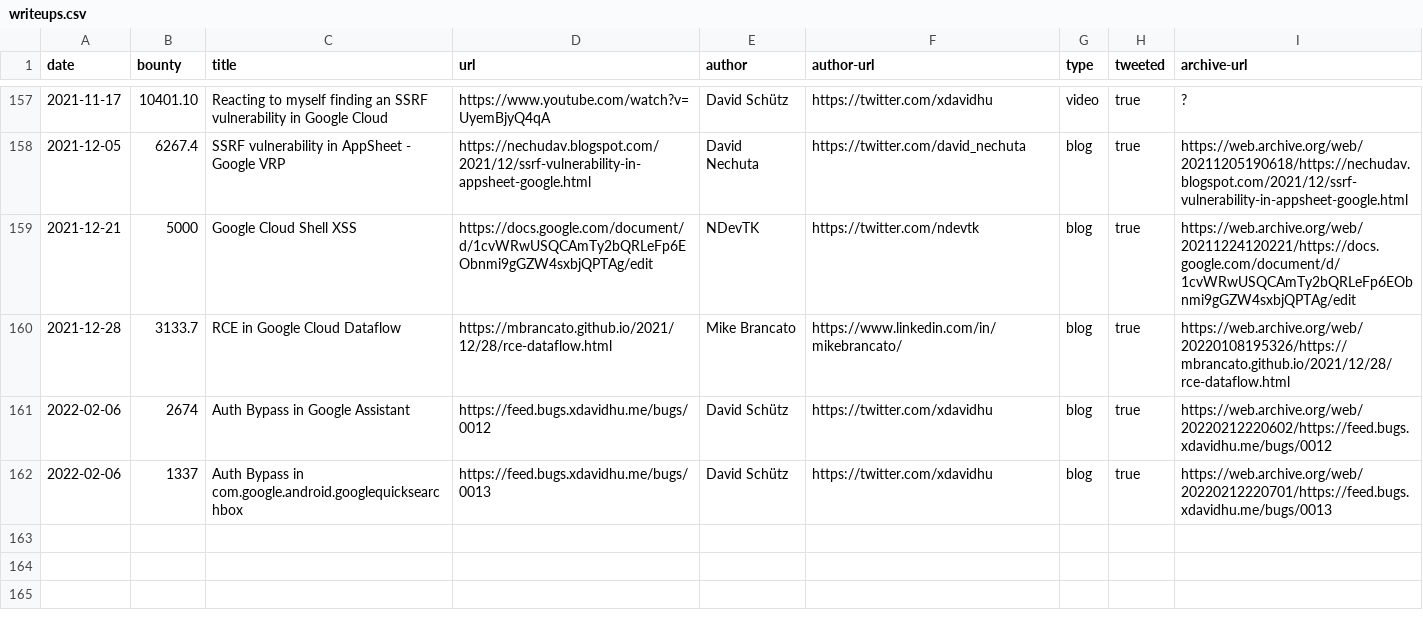
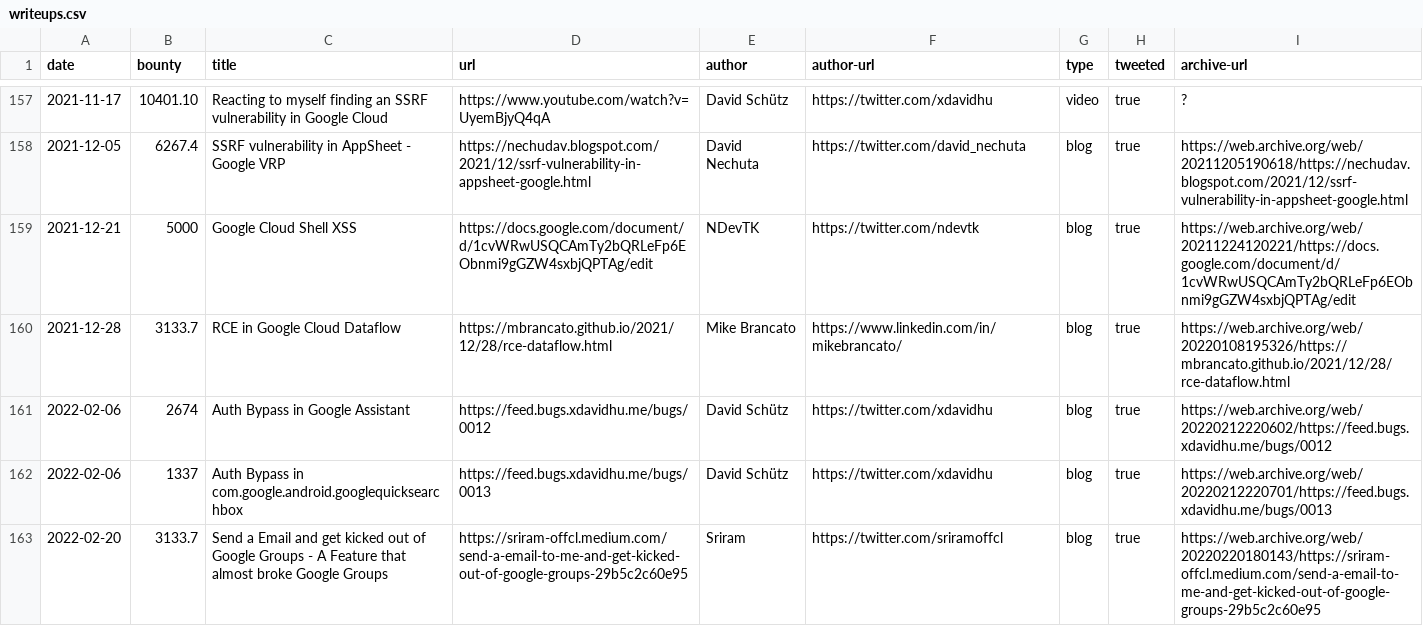
Before and after one commit to xdavidhu/awesome-google-vrp-writeups, a CSV file: writeups.csv, drawn as a sheet; only a part is shown, gaps mark what is left out.

Commit message:
New writeup: 163

```diff
--- a/writeups.csv
+++ b/writeups.csv
@@ -162 +162,2 @@ date,bounty,title,url,author,author-url,type,tweeted,archive-url
 2022-02-06,1337,Auth Bypass in com.google.android.googlequicksearchbox,https://feed.bugs.xdavidhu.me/bugs/0013,David Schütz,https://twitter.com/xdavidhu,blog,true,https://web.archive.org/web/20220212220701/https://feed.bugs.xdavidhu.me/bugs/0013
+2022-02-20,3133.7,Send a Email and get kicked out of Google Groups - A Feature that almost broke Google Groups,https://sriram-offcl.medium.com/send-a-email-to-me-and-get-kicked-out-of-google-groups-29b5c2c60e95,Sriram,https://twitter.com/sriramoffcl,blog,true,https://web.archive.org/web/20220220180143/https://sriram-offcl.medium.com/send-a-email-to-me-and-get-kicked-out-of-google-groups-29b5c2c60e95
```
